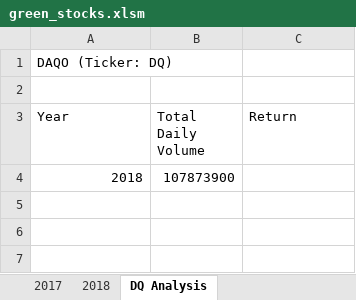
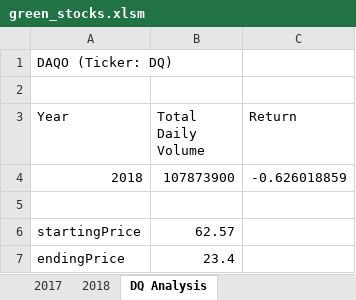
Before and after one commit to abryant-dev/stock-analysis, an Excel workbook: green_stocks.xlsm, sheet DQ Analysis, drawn as a sheet; values as stored, in another font and other column widths than the file's, no borders; the diff names each change by its address in the sheet, - before the commit and + after, or states it on an @@ line.

Commit message:
get start and end price for DQ, get return

```diff
--- a/green_stocks.xlsm (sheet DQ Analysis)
+++ b/green_stocks.xlsm (sheet DQ Analysis)
-C4 (Return): (empty)
+C4 (Return): -0.626018859
+row 5: (empty)
+row 6: startingPrice | 62.57
+row 7: endingPrice | 23.4
```
